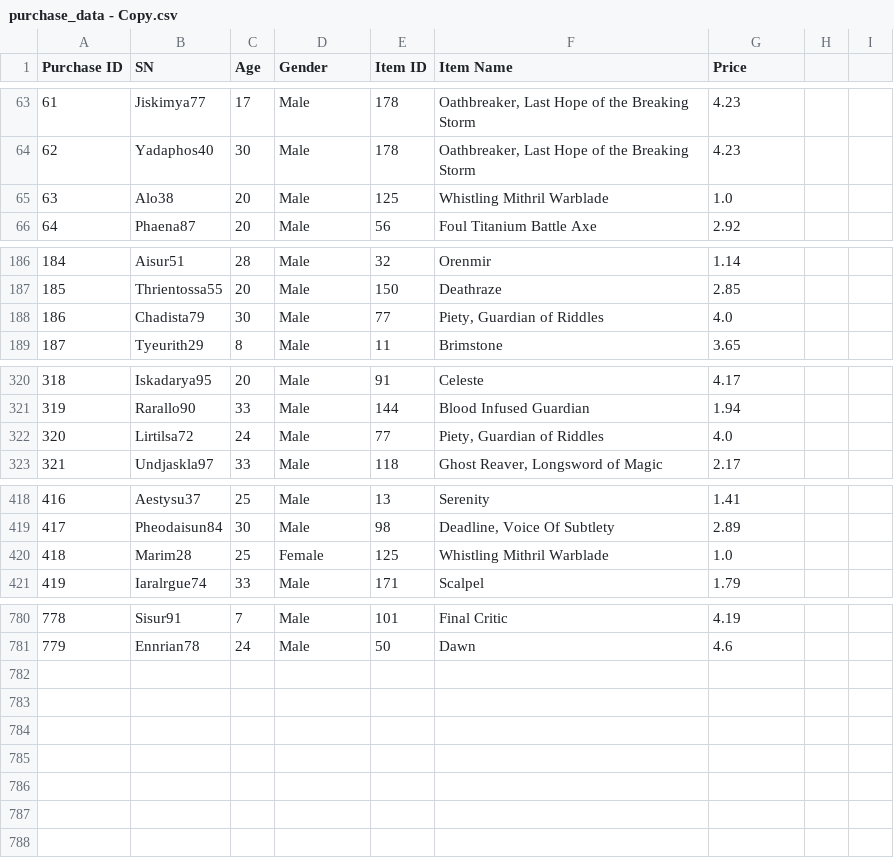
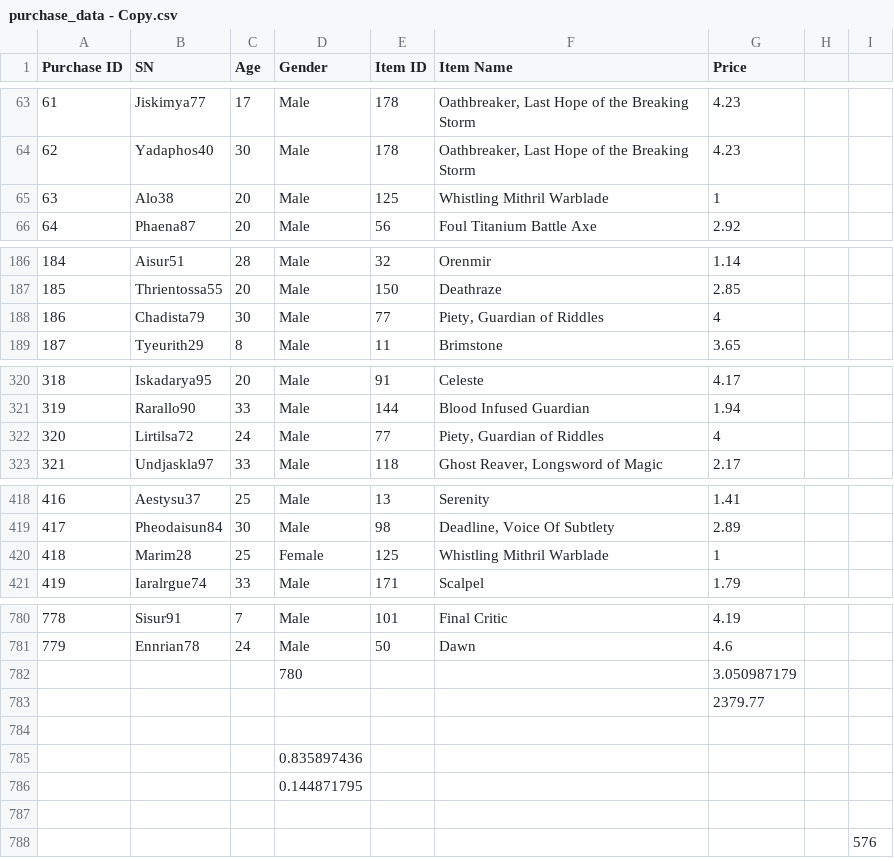
Before and after one commit to lasantanag/LAS_Pandas_Challenge, a CSV file: purchase_data - Copy.csv, drawn as a sheet; only a part is shown, gaps mark what is left out; the diff covers the shown part only.

```diff
--- a/purchase_data - Copy.csv
+++ b/purchase_data - Copy.csv
@@ -65 +65 @@ Purchase ID,SN,Age,Gender,Item ID,Item Name,Price
-63,Alo38,20,Male,125,Whistling Mithril Warblade,1.0
+63,Alo38,20,Male,125,Whistling Mithril Warblade,1,,
@@ -188 +188 @@ Purchase ID,SN,Age,Gender,Item ID,Item Name,Price
-186,Chadista79,30,Male,77,"Piety, Guardian of Riddles",4.0
+186,Chadista79,30,Male,77,"Piety, Guardian of Riddles",4,,
@@ -322 +322 @@ Purchase ID,SN,Age,Gender,Item ID,Item Name,Price
-320,Lirtilsa72,24,Male,77,"Piety, Guardian of Riddles",4.0
+320,Lirtilsa72,24,Male,77,"Piety, Guardian of Riddles",4,,
@@ -420 +420 @@ Purchase ID,SN,Age,Gender,Item ID,Item Name,Price
-418,Marim28,25,Female,125,Whistling Mithril Warblade,1.0
+418,Marim28,25,Female,125,Whistling Mithril Warblade,1,,
@@ -781,0 +782,7 @@ Purchase ID,SN,Age,Gender,Item ID,Item Name,Price
+,,,780,,,3.050987179,,
+,,,,,,2379.77,,
+,,,,,,,,
+,,,0.835897436,,,,,
+,,,0.144871795,,,,,
+,,,,,,,,
+,,,,,,,,576
```
Also changed, not shown: 3 edited cells elsewhere in this file, 1 other file.
